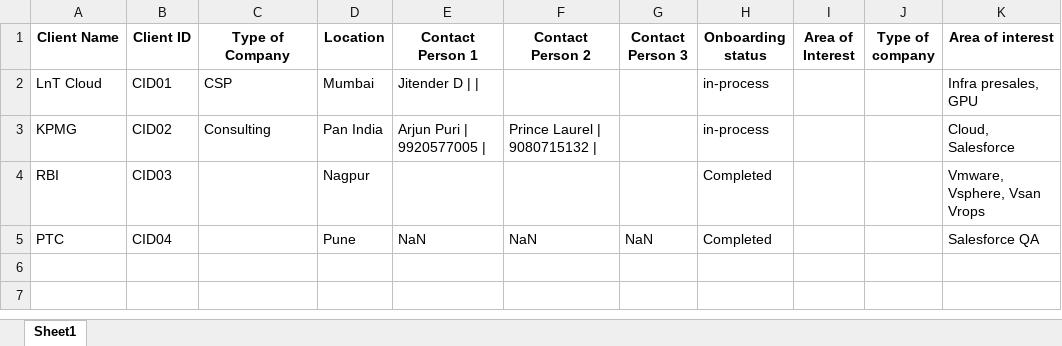
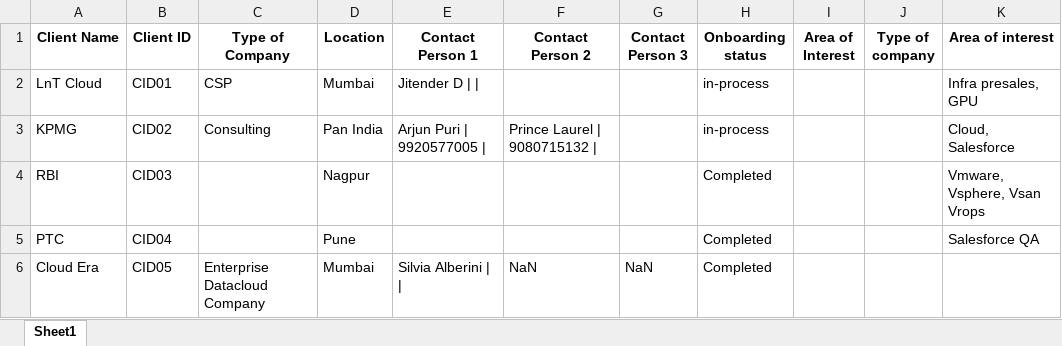
Before and after one commit to advait1307/sunfinity-crm, an Excel workbook: excel_files/clients.xlsx, sheet Sheet1, drawn as a sheet; values as stored, in another font and other column widths than the file's, no borders; the diff names each change by its address in the sheet, - before the commit and + after, or states it on an @@ line.

Commit message:
Update Excel file

```diff
--- a/excel_files/clients.xlsx (sheet Sheet1)
+++ b/excel_files/clients.xlsx (sheet Sheet1)
-E5 (Contact Person 1): NaN
+E5 (Contact Person 1): (empty)
-F5 (Contact Person 2): NaN
+F5 (Contact Person 2): (empty)
-G5 (Contact Person 3): NaN
+G5 (Contact Person 3): (empty)
+row 6: Cloud Era | CID05 | Enterprise Datacloud Company | Mumbai | Silvia Alberini | | | NaN | NaN | Completed
```
